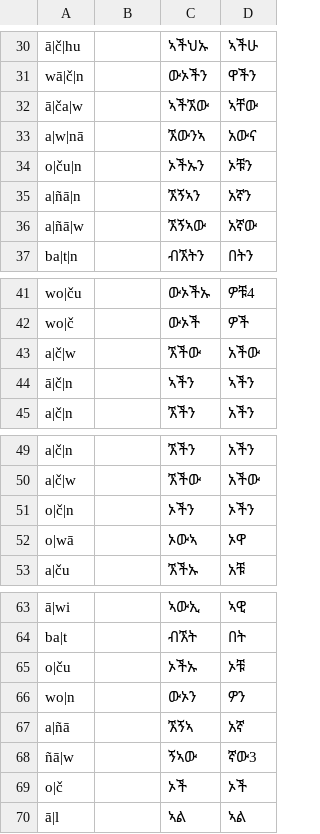
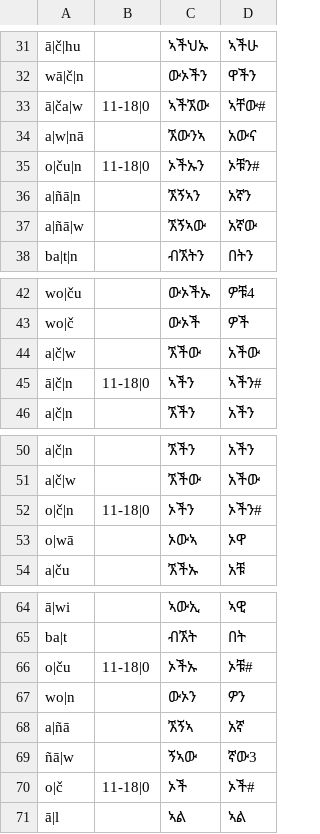
Before and after one commit to AbelXKassahun/Amharic-Stemmer, a CSV file: utils/data/suffixList.csv, drawn as a sheet; only a part is shown, gaps mark what is left out; addresses are those after the commit; the diff covers the shown part only; the diff names each change by its address in the sheet, - before the commit and + after, or states it on an @@ line.

```diff
--- a/utils/data/suffixList.csv
+++ b/utils/data/suffixList.csv
-B33: (empty)
+B33: 11-18|0
-D33: ኣቸው
+D33: ኣቸው#
-B35: (empty)
+B35: 11-18|0
-D35: ኦቹን
+D35: ኦቹን#
-B45: (empty)
+B45: 11-18|0
-D45: ኣችን
+D45: ኣችን#
-B52: (empty)
+B52: 11-18|0
-D52: ኦችን
+D52: ኦችን#
-B66: (empty)
+B66: 11-18|0
-D66: ኦቹ
+D66: ኦቹ#
-B70: (empty)
+B70: 11-18|0
-D70: ኦች
+D70: ኦች#
```
Also changed, not shown: 6 added rows, 4 removed rows and 10 edited cells elsewhere in this file, 11 other files.
